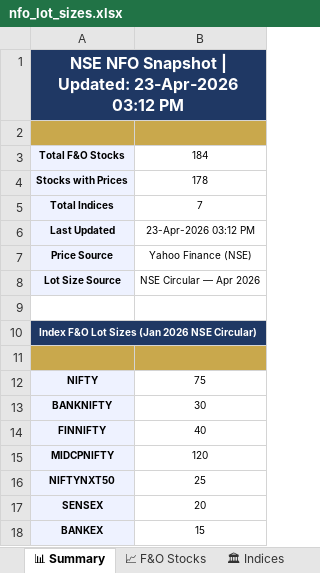
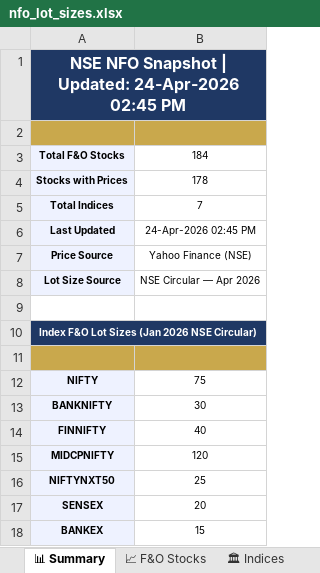
Before and after one commit to spurandhar0/nfo-lot-size-tracker, an Excel workbook: data/nfo_lot_sizes.xlsx, sheet 📊 Summary, drawn as a sheet; values as stored, in another font and other column widths than the file's, no borders; the diff names each change by its address in the sheet, - before the commit and + after, or states it on an @@ line.

```diff
--- a/data/nfo_lot_sizes.xlsx (sheet 📊 Summary)
+++ b/data/nfo_lot_sizes.xlsx (sheet 📊 Summary)
-A1: …| Updated: 23-Apr-2026 03:12 PM
+A1: …| Updated: 24-Apr-2026 02:45 PM
-B6: 23-Apr-2026 03:12 PM
+B6: 24-Apr-2026 02:45 PM
```
Also changed, not shown: sheet 📈 F&O Stocks, sheet 📋 Change Log, sheet 🏛 Indices, 1 other file.
